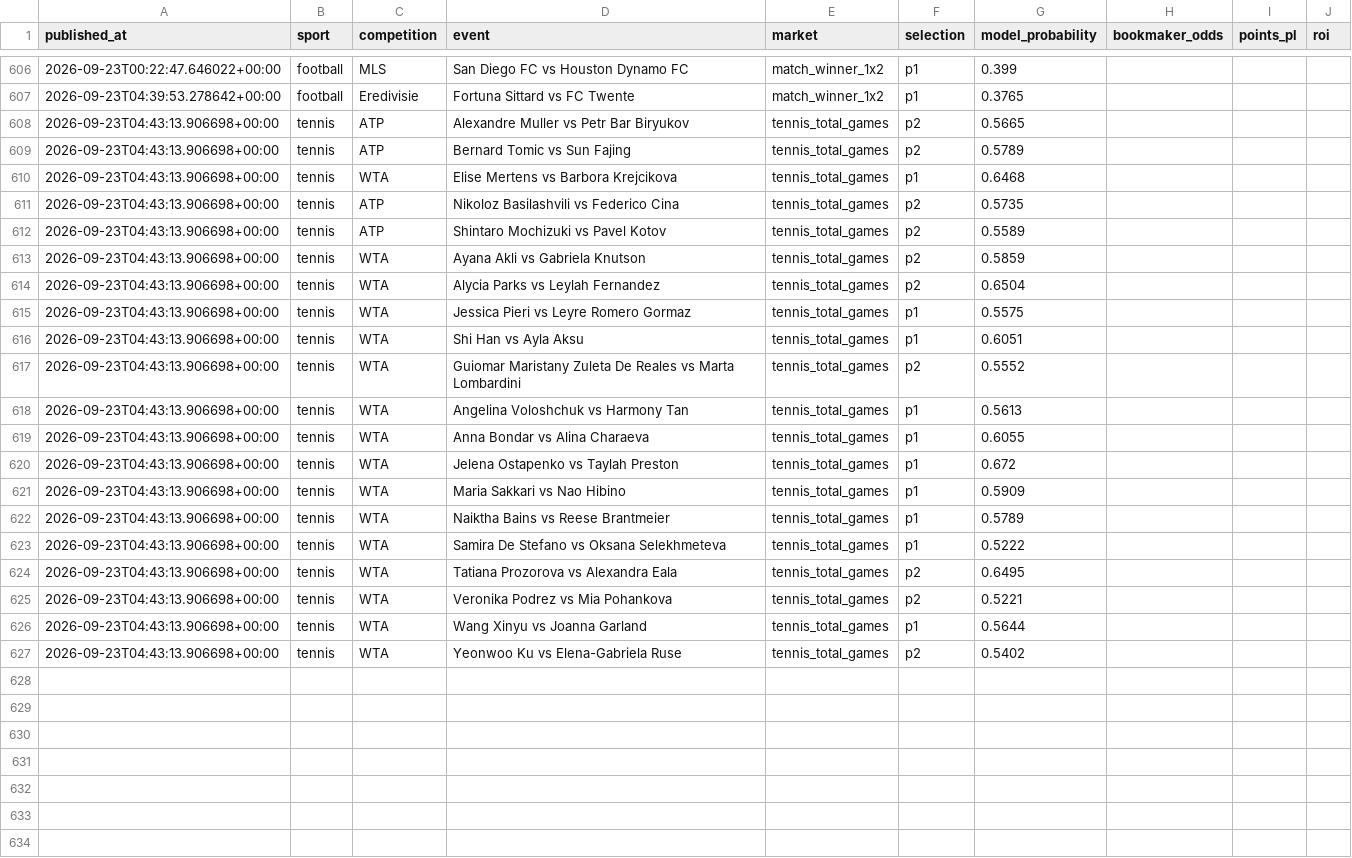
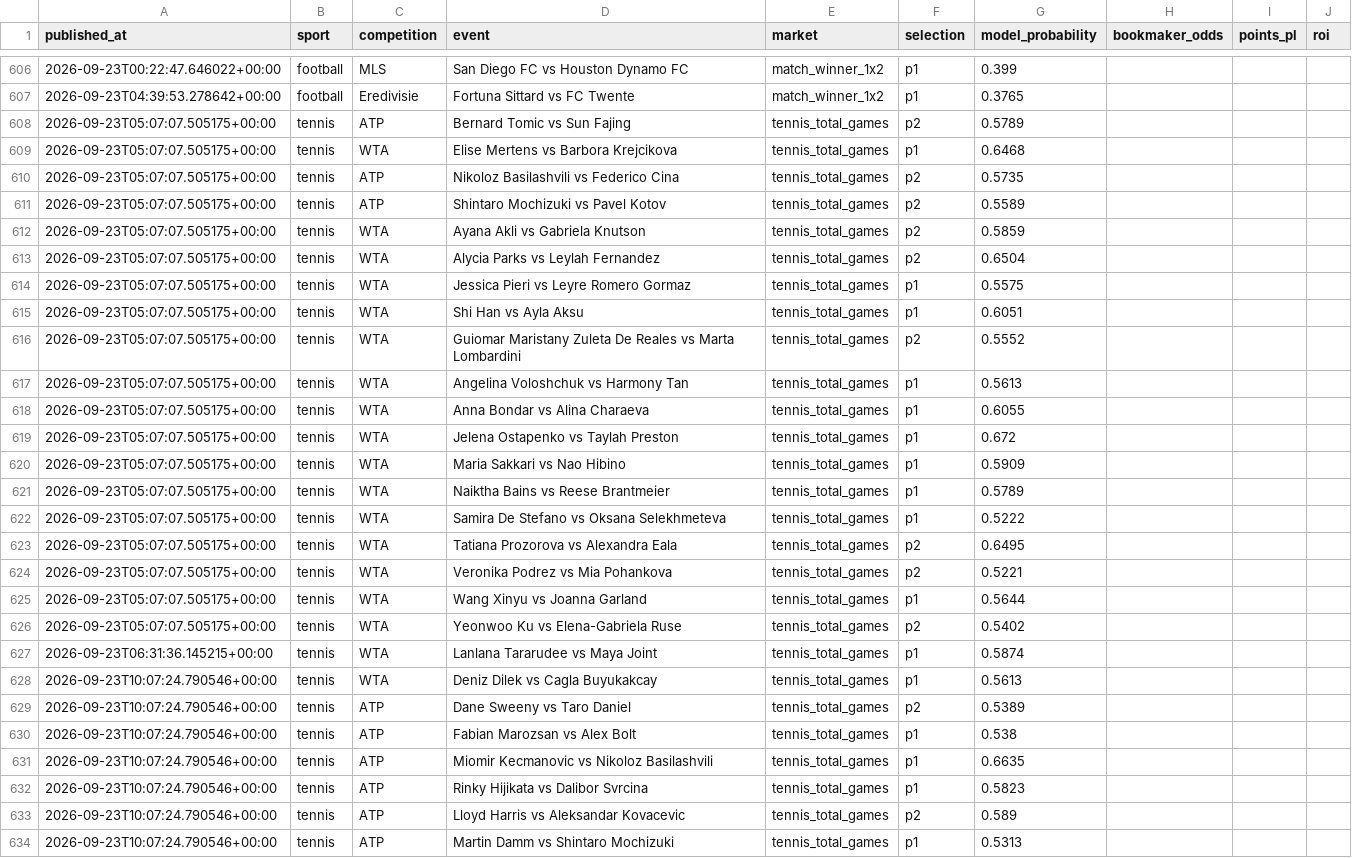
Before and after one commit to topboyasian-stack/match-signal, a CSV file: data/tippingsports_export.csv, drawn as a sheet; only a part is shown, gaps mark what is left out; the diff covers the shown part only.

```diff
--- a/data/tippingsports_export.csv
+++ b/data/tippingsports_export.csv
@@ -607,21 +607,28 @@ published_at,sport,competition,event,market,selection,model_probability,bookmake
 2026-09-23T04:39:53.278642+00:00,football,Eredivisie,Fortuna Sittard vs FC Twente,match_winner_1x2,p1,0.3765,,,
-2026-09-23T04:43:13.906698+00:00,tennis,ATP,Alexandre Muller vs Petr Bar Biryukov,tennis_total_games,p2,0.5665,,,
-2026-09-23T04:43:13.906698+00:00,tennis,ATP,Bernard Tomic vs Sun Fajing,tennis_total_games,p2,0.5789,,,
-2026-09-23T04:43:13.906698+00:00,tennis,WTA,Elise Mertens vs Barbora Krejcikova,tennis_total_games,p1,0.6468,,,
-2026-09-23T04:43:13.906698+00:00,tennis,ATP,Nikoloz Basilashvili vs Federico Cina,tennis_total_games,p2,0.5735,,,
-2026-09-23T04:43:13.906698+00:00,tennis,ATP,Shintaro Mochizuki vs Pavel Kotov,tennis_total_games,p2,0.5589,,,
-2026-09-23T04:43:13.906698+00:00,tennis,WTA,Ayana Akli vs Gabriela Knutson,tennis_total_games,p2,0.5859,,,
-2026-09-23T04:43:13.906698+00:00,tennis,WTA,Alycia Parks vs Leylah Fernandez,tennis_total_games,p2,0.6504,,,
-2026-09-23T04:43:13.906698+00:00,tennis,WTA,Jessica Pieri vs Leyre Romero Gormaz,tennis_total_games,p1,0.5575,,,
-2026-09-23T04:43:13.906698+00:00,tennis,WTA,Shi Han vs Ayla Aksu,tennis_total_games,p1,0.6051,,,
-2026-09-23T04:43:13.906698+00:00,tennis,WTA,Guiomar Maristany Zuleta De Reales vs Marta Lombardini,tennis_total_games,p2,0.5552,,,
-2026-09-23T04:43:13.906698+00:00,tennis,WTA,Angelina Voloshchuk vs Harmony Tan,tennis_total_games,p1,0.5613,,,
-2026-09-23T04:43:13.906698+00:00,tennis,WTA,Anna Bondar vs Alina Charaeva,tennis_total_games,p1,0.6055,,,
-2026-09-23T04:43:13.906698+00:00,tennis,WTA,Jelena Ostapenko vs Taylah Preston,tennis_total_games,p1,0.672,,,
-2026-09-23T04:43:13.906698+00:00,tennis,WTA,Maria Sakkari vs Nao Hibino,tennis_total_games,p1,0.5909,,,
-2026-09-23T04:43:13.906698+00:00,tennis,WTA,Naiktha Bains vs Reese Brantmeier,tennis_total_games,p1,0.5789,,,
-2026-09-23T04:43:13.906698+00:00,tennis,WTA,Samira De Stefano vs Oksana Selekhmeteva,tennis_total_games,p1,0.5222,,,
-2026-09-23T04:43:13.906698+00:00,tennis,WTA,Tatiana Prozorova vs Alexandra Eala,tennis_total_games,p2,0.6495,,,
-2026-09-23T04:43:13.906698+00:00,tennis,WTA,Veronika Podrez vs Mia Pohankova,tennis_total_games,p2,0.5221,,,
-2026-09-23T04:43:13.906698+00:00,tennis,WTA,Wang Xinyu vs Joanna Garland,tennis_total_games,p1,0.5644,,,
-2026-09-23T04:43:13.906698+00:00,tennis,WTA,Yeonwoo Ku vs Elena-Gabriela Ruse,tennis_total_games,p2,0.5402,,,
+2026-09-23T05:07:07.505175+00:00,tennis,ATP,Bernard Tomic vs Sun Fajing,tennis_total_games,p2,0.5789,,,
+2026-09-23T05:07:07.505175+00:00,tennis,WTA,Elise Mertens vs Barbora Krejcikova,tennis_total_games,p1,0.6468,,,
+2026-09-23T05:07:07.505175+00:00,tennis,ATP,Nikoloz Basilashvili vs Federico Cina,tennis_total_games,p2,0.5735,,,
+2026-09-23T05:07:07.505175+00:00,tennis,ATP,Shintaro Mochizuki vs Pavel Kotov,tennis_total_games,p2,0.5589,,,
+2026-09-23T05:07:07.505175+00:00,tennis,WTA,Ayana Akli vs Gabriela Knutson,tennis_total_games,p2,0.5859,,,
+2026-09-23T05:07:07.505175+00:00,tennis,WTA,Alycia Parks vs Leylah Fernandez,tennis_total_games,p2,0.6504,,,
+2026-09-23T05:07:07.505175+00:00,tennis,WTA,Jessica Pieri vs Leyre Romero Gormaz,tennis_total_games,p1,0.5575,,,
+2026-09-23T05:07:07.505175+00:00,tennis,WTA,Shi Han vs Ayla Aksu,tennis_total_games,p1,0.6051,,,
+2026-09-23T05:07:07.505175+00:00,tennis,WTA,Guiomar Maristany Zuleta De Reales vs Marta Lombardini,tennis_total_games,p2,0.5552,,,
+2026-09-23T05:07:07.505175+00:00,tennis,WTA,Angelina Voloshchuk vs Harmony Tan,tennis_total_games,p1,0.5613,,,
+2026-09-23T05:07:07.505175+00:00,tennis,WTA,Anna Bondar vs Alina Charaeva,tennis_total_games,p1,0.6055,,,
+2026-09-23T05:07:07.505175+00:00,tennis,WTA,Jelena Ostapenko vs Taylah Preston,tennis_total_games,p1,0.672,,,
+2026-09-23T05:07:07.505175+00:00,tennis,WTA,Maria Sakkari vs Nao Hibino,tennis_total_games,p1,0.5909,,,
+2026-09-23T05:07:07.505175+00:00,tennis,WTA,Naiktha Bains vs Reese Brantmeier,tennis_total_games,p1,0.5789,,,
+2026-09-23T05:07:07.505175+00:00,tennis,WTA,Samira De Stefano vs Oksana Selekhmeteva,tennis_total_games,p1,0.5222,,,
+2026-09-23T05:07:07.505175+00:00,tennis,WTA,Tatiana Prozorova vs Alexandra Eala,tennis_total_games,p2,0.6495,,,
+2026-09-23T05:07:07.505175+00:00,tennis,WTA,Veronika Podrez vs Mia Pohankova,tennis_total_games,p2,0.5221,,,
+2026-09-23T05:07:07.505175+00:00,tennis,WTA,Wang Xinyu vs Joanna Garland,tennis_total_games,p1,0.5644,,,
+2026-09-23T05:07:07.505175+00:00,tennis,WTA,Yeonwoo Ku vs Elena-Gabriela Ruse,tennis_total_games,p2,0.5402,,,
+2026-09-23T06:31:36.145215+00:00,tennis,WTA,Lanlana Tararudee vs Maya Joint,tennis_total_games,p1,0.5874,,,
+2026-09-23T10:07:24.790546+00:00,tennis,WTA,Deniz Dilek vs Cagla Buyukakcay,tennis_total_games,p1,0.5613,,,
+2026-09-23T10:07:24.790546+00:00,tennis,ATP,Dane Sweeny vs Taro Daniel,tennis_total_games,p2,0.5389,,,
+2026-09-23T10:07:24.790546+00:00,tennis,ATP,Fabian Marozsan vs Alex Bolt,tennis_total_games,p1,0.538,,,
+2026-09-23T10:07:24.790546+00:00,tennis,ATP,Miomir Kecmanovic vs Nikoloz Basilashvili,tennis_total_games,p1,0.6635,,,
+2026-09-23T10:07:24.790546+00:00,tennis,ATP,Rinky Hijikata vs Dalibor Svrcina,tennis_total_games,p1,0.5823,,,
+2026-09-23T10:07:24.790546+00:00,tennis,ATP,Lloyd Harris vs Aleksandar Kovacevic,tennis_total_games,p2,0.589,,,
+2026-09-23T10:07:24.790546+00:00,tennis,ATP,Martin Damm vs Shintaro Mochizuki,tennis_total_games,p1,0.5313,,,
```
Also changed, not shown: 2 added rows elsewhere in this file, 3 other files.
